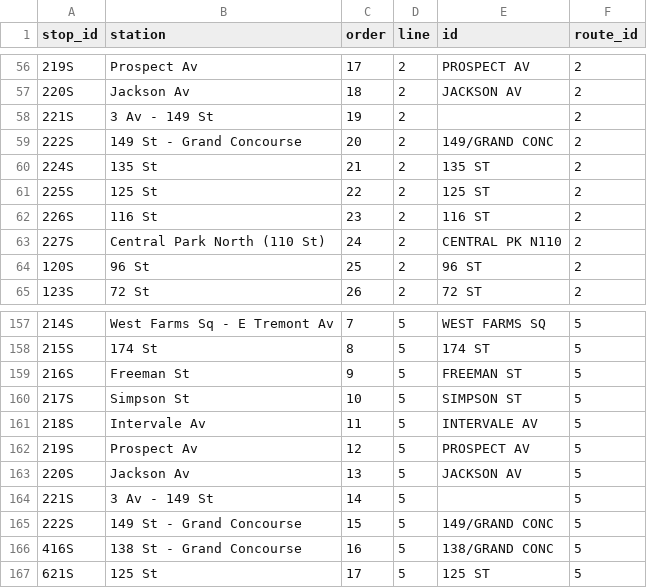
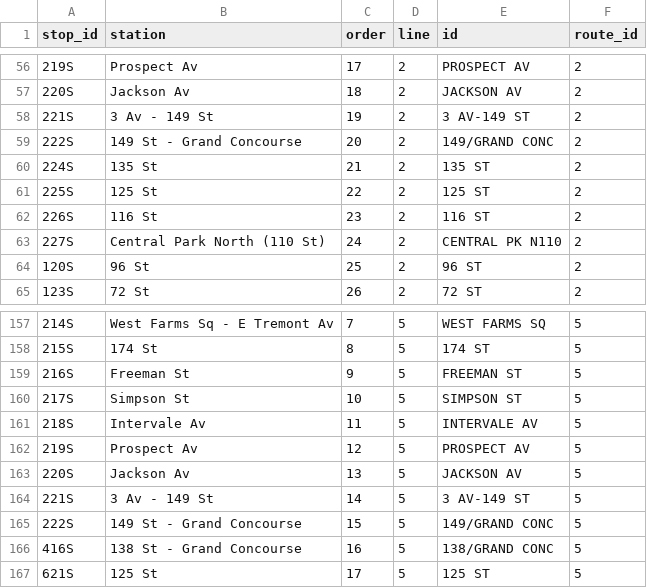
Before and after one commit to tsdataclinic/SubwayCrowds, a CSV file: public/stops.csv, drawn as a sheet; only a part is shown, gaps mark what is left out; the diff covers the shown part only.

```diff
--- a/public/stops.csv
+++ b/public/stops.csv
@@ -57,3 +57,3 @@ stop_id,station,order,line,id,route_id
 220S,Jackson Av,18,2,JACKSON AV,2
-221S,3 Av - 149 St,19,2,,2
+221S,3 Av - 149 St,19,2,3 AV-149 ST,2
 222S,149 St - Grand Concourse,20,2,149/GRAND CONC,2
@@ -163,3 +163,3 @@ stop_id,station,order,line,id,route_id
 220S,Jackson Av,13,5,JACKSON AV,5
-221S,3 Av - 149 St,14,5,,5
+221S,3 Av - 149 St,14,5,3 AV-149 ST,5
 222S,149 St - Grand Concourse,15,5,149/GRAND CONC,5
```
Also changed, not shown: 24 removed rows elsewhere in this file, scripts/cleaned_crosswalk.csv.
